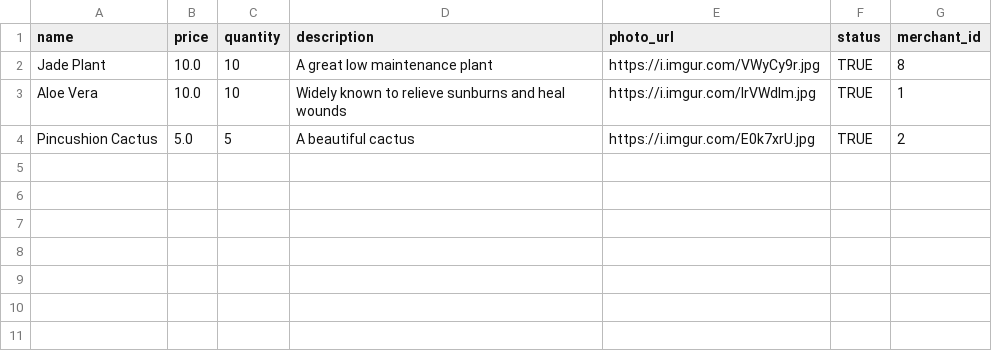
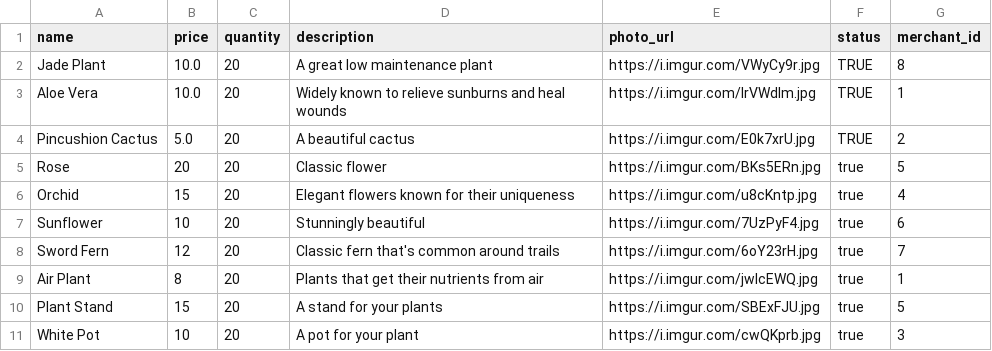
Before and after one commit to dtaylor73/betsy, a CSV file: db/product-seeds.csv, drawn as a sheet.

Commit message:
Updated seeds and CSV files. Added additional fields in Products strong params.

```diff
--- a/db/product-seeds.csv
+++ b/db/product-seeds.csv
@@ -1,4 +1,11 @@
 name,price,quantity,description,photo_url,status,merchant_id
-Jade Plant,10.0,10,A great low maintenance plant,https://i.imgur.com/VWyCy9r.jpg,TRUE,8
-Aloe Vera,10.0,10,Widely known to relieve sunburns and heal wounds,https://i.imgur.com/lrVWdlm.jpg,TRUE,1
-Pincushion Cactus,5.0,5,A beautiful cactus,https://i.imgur.com/E0k7xrU.jpg,TRUE,2
+Jade Plant,10.0,20,A great low maintenance plant,https://i.imgur.com/VWyCy9r.jpg,TRUE,8
+Aloe Vera,10.0,20,Widely known to relieve sunburns and heal wounds,https://i.imgur.com/lrVWdlm.jpg,TRUE,1
+Pincushion Cactus,5.0,20,A beautiful cactus,https://i.imgur.com/E0k7xrU.jpg,TRUE,2
+Rose,20,20,Classic flower,https://i.imgur.com/BKs5ERn.jpg,true,5
+Orchid,15,20,Elegant flowers known for their uniqueness,https://i.imgur.com/u8cKntp.jpg,true,4
+Sunflower,10,20,Stunningly beautiful,https://i.imgur.com/7UzPyF4.jpg,true,6
+Sword Fern,12,20,Classic fern that's common around trails,https://i.imgur.com/6oY23rH.jpg,true,7
+Air Plant,8,20,Plants that get their nutrients from air,https://i.imgur.com/jwlcEWQ.jpg,true,1
+Plant Stand,15,20,A stand for your plants,https://i.imgur.com/SBExFJU.jpg,true,5
+White Pot,10,20,A pot for your plant,https://i.imgur.com/cwQKprb.jpg,true,3
```
Also changed, not shown: 6 other files.
